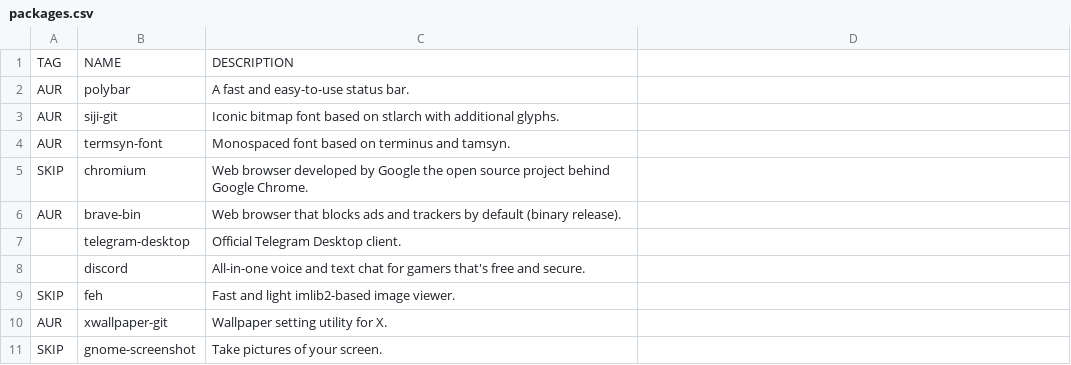
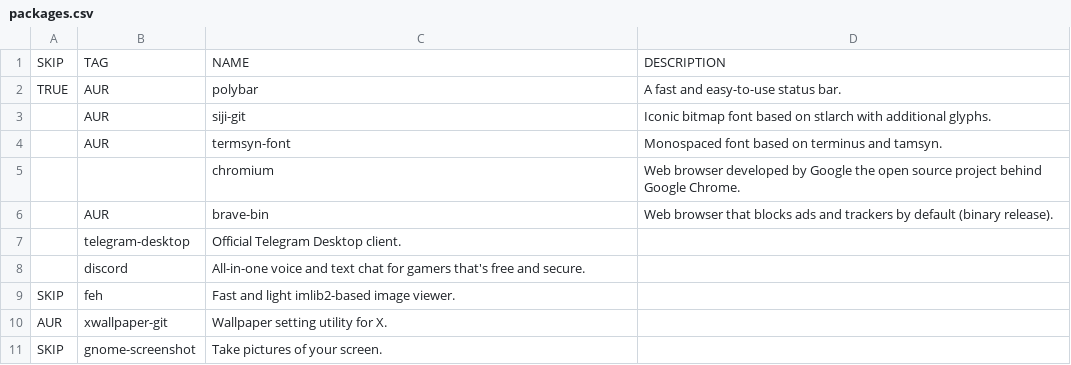
Before and after one commit to WIttyJudge/dotfiles, a CSV file: packages.csv, drawn as a sheet; only a part is shown; removed rows and columns are numbered as before the commit, all else as after; the diff names each change by its address in the sheet, - before the commit and + after, or states it on an @@ line.

Commit message:
Update packages.csv

```diff
--- a/packages.csv
+++ b/packages.csv
-row 1: TAG | NAME | DESCRIPTION
-row 2: AUR | polybar | A fast and easy-to-use status bar.
-row 3: AUR | siji-git | Iconic bitmap font based on stlarch with additional glyphs.
-row 4: AUR | termsyn-font | Monospaced font based on terminus and tamsyn.
-row 5: SKIP | chromium | Web browser developed by Google the open source project behind Google Chrome.
-row 6: AUR | brave-bin | Web browser that blocks ads and trackers by default (binary release).
+row 1: SKIP | TAG | NAME | DESCRIPTION
+row 2: TRUE | AUR | polybar | A fast and easy-to-use status bar.
+row 3:  | AUR | siji-git | Iconic bitmap font based on stlarch with additional glyphs.
+row 4:  | AUR | termsyn-font | Monospaced font based on terminus and tamsyn.
+row 5:  |  | chromium | Web browser developed by Google the open source project behind Google Chrome.
+row 6:  | AUR | brave-bin | Web browser that blocks ads and trackers by default (binary release).
```
